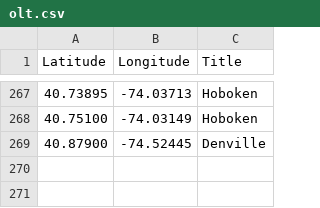
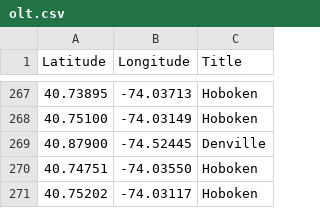
Before and after one commit to Bobcat00/olt_nj, a CSV file: olt.csv, drawn as a sheet; only a part is shown, gaps mark what is left out; the diff names each change by its address in the sheet, - before the commit and + after, or states it on an @@ line.

Commit message:
Add Hoboken (Jefferson St and 1200 Clinton St)

```diff
--- a/olt.csv
+++ b/olt.csv
+row 270: 40.74751 | -74.03550 | Hoboken
+row 271: 40.75202 | -74.03117 | Hoboken
```
